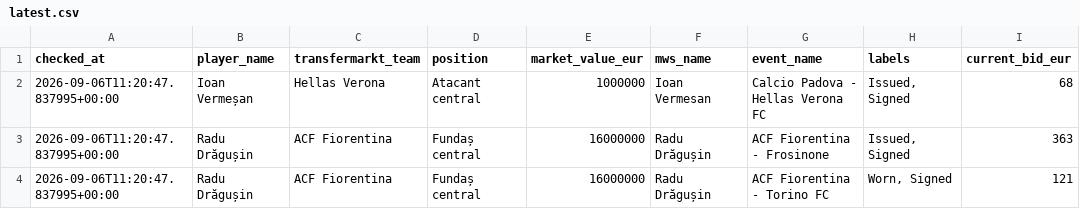
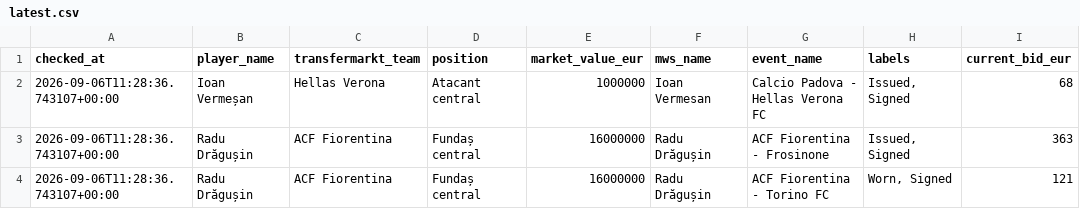
Before and after one commit to robm-dev/matchworn-romanians-check, a CSV file: outputs/latest.csv, drawn as a sheet; only a part is shown; the diff names each change by its address in the sheet, - before the commit and + after, or states it on an @@ line.

Commit message:
Refresh Romanian auction outputs

```diff
--- a/outputs/latest.csv
+++ b/outputs/latest.csv
-A2:A4 (checked_at): 2026-09-06T11:20:47.837995+00:00
+A2:A4 (checked_at): 2026-09-06T11:28:36.743107+00:00
```
Also changed, not shown: 2 other files.
